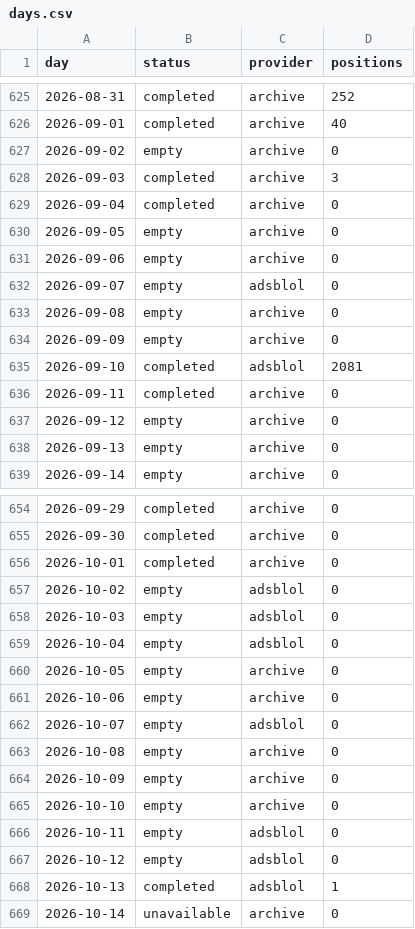
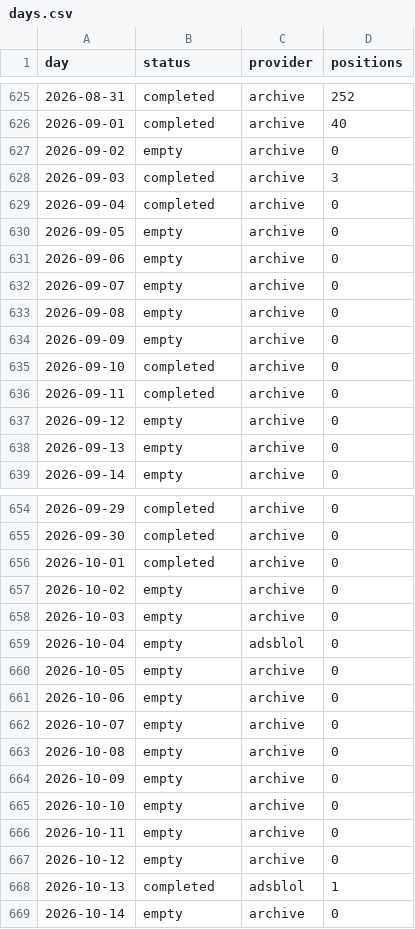
Before and after one commit to peterridzon/lietadielka, a CSV file: data/observations/505fa0/days.csv, drawn as a sheet; only a part is shown, gaps mark what is left out.

Commit message:
data: doplnenie histórie 2026-10-15

```diff
--- a/data/observations/505fa0/days.csv
+++ b/data/observations/505fa0/days.csv
@@ -631,6 +631,6 @@ day,status,provider,positions
 2026-09-06,empty,archive,0
-2026-09-07,empty,adsblol,0
+2026-09-07,empty,archive,0
 2026-09-08,empty,archive,0
 2026-09-09,empty,archive,0
-2026-09-10,completed,adsblol,2081
+2026-09-10,completed,archive,0
 2026-09-11,completed,archive,0
@@ -656,4 +656,4 @@ day,status,provider,positions
 2026-10-01,completed,archive,0
-2026-10-02,empty,adsblol,0
-2026-10-03,empty,adsblol,0
+2026-10-02,empty,archive,0
+2026-10-03,empty,archive,0
 2026-10-04,empty,adsblol,0
@@ -661,3 +661,3 @@ day,status,provider,positions
 2026-10-06,empty,archive,0
-2026-10-07,empty,adsblol,0
+2026-10-07,empty,archive,0
 2026-10-08,empty,archive,0
@@ -665,5 +665,5 @@ day,status,provider,positions
 2026-10-10,empty,archive,0
-2026-10-11,empty,adsblol,0
-2026-10-12,empty,adsblol,0
+2026-10-11,empty,archive,0
+2026-10-12,empty,archive,0
 2026-10-13,completed,adsblol,1
-2026-10-14,unavailable,archive,0
+2026-10-14,empty,archive,0
```
Also changed, not shown: data/observations/505c06/days.csv, data/observations/505c07/days.csv, 4 other files.
